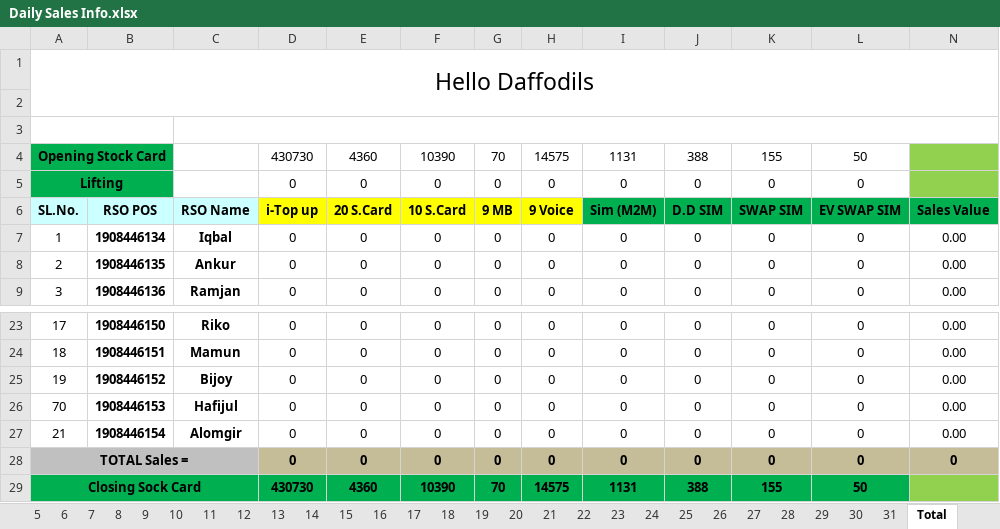
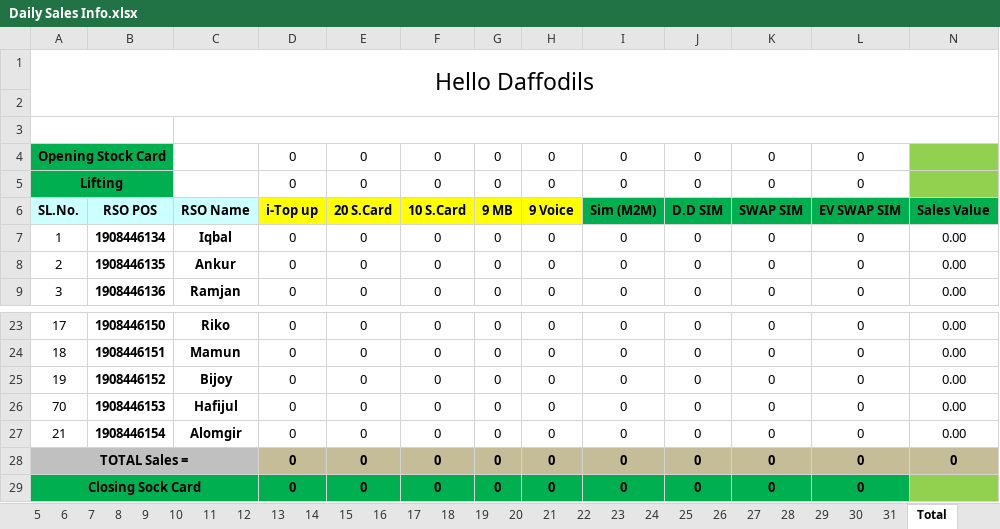
Before and after one commit to aliulkabir/hd, an Excel workbook: Others/Kit File/Daily Sales Info.xlsx, sheet Total, drawn as a sheet; only a part is shown, gaps mark what is left out; values as stored, in another font and other column widths than the file's, no borders; conditional formats not drawn; the diff names each change by its address in the sheet, - before the commit and + after, or states it on an @@ line.

```diff
--- a/Others/Kit File/Daily Sales Info.xlsx (sheet Total)
+++ b/Others/Kit File/Daily Sales Info.xlsx (sheet Total)
-D4 (i-Top up): 430730
+D4 (i-Top up): 0
-E4 (20 S.Card): 4360
+E4 (20 S.Card): 0
-F4 (10 S.Card): 10390
+F4 (10 S.Card): 0
-G4 (9 MB): 70
+G4 (9 MB): 0
-H4 (9 Voice): 14575
+H4 (9 Voice): 0
-I4 (Sim (M2M)): 1131
+I4 (Sim (M2M)): 0
-J4 (D.D SIM): 388
+J4 (D.D SIM): 0
-K4 (SWAP SIM): 155
+K4 (SWAP SIM): 0
-L4 (EV SWAP SIM): 50
+L4 (EV SWAP SIM): 0
-D29 (i-Top up): 430730
+D29 (i-Top up): 0
-E29 (20 S.Card): 4360
+E29 (20 S.Card): 0
-F29 (10 S.Card): 10390
+F29 (10 S.Card): 0
-G29 (9 MB): 70
+G29 (9 MB): 0
-H29 (9 Voice): 14575
+H29 (9 Voice): 0
-I29 (Sim (M2M)): 1131
+I29 (Sim (M2M)): 0
-J29 (D.D SIM): 388
+J29 (D.D SIM): 0
-K29 (SWAP SIM): 155
+K29 (SWAP SIM): 0
-L29 (EV SWAP SIM): 50
+L29 (EV SWAP SIM): 0
```
Also changed, not shown: sheet 1, sheet 31, sheet 30, sheet 10, sheet 11, sheet 12, 25 more sheets, September'21/30.09.2021/Bank Statement August-2021.xlsx, September'21/30.09.2021/Daily Sales Info Sep'21.xlsx, 5 other files.
